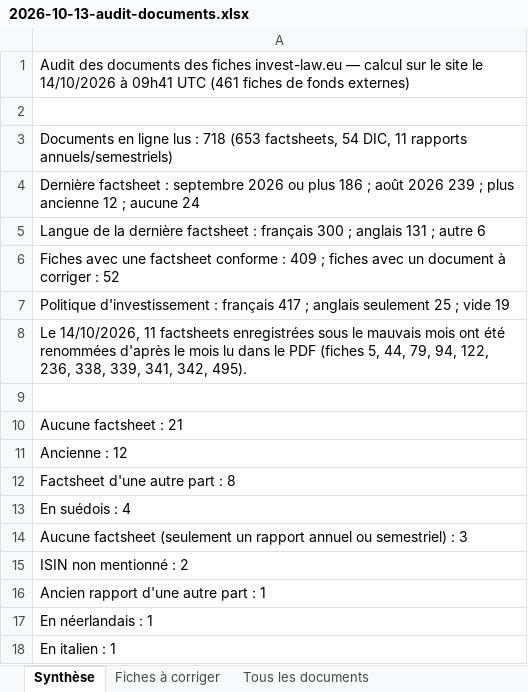
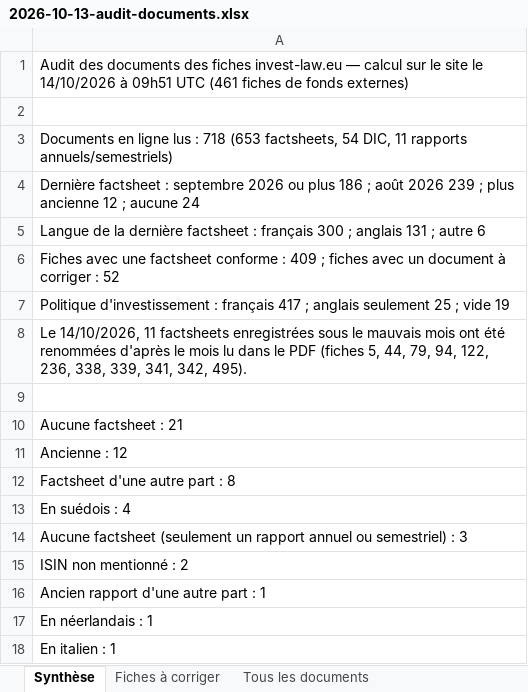
Before and after one commit to npo-cell/Invest-Law, an Excel workbook: docs/2026-10-13-audit-documents.xlsx, sheet Synthèse, drawn as a sheet; values as stored, in another font and other column widths than the file's, no borders; the diff names each change by its address in the sheet, - before the commit and + after, or states it on an @@ line.

```diff
--- a/docs/2026-10-13-audit-documents.xlsx (sheet Synthèse)
+++ b/docs/2026-10-13-audit-documents.xlsx (sheet Synthèse)
-A1: …14/10/2026 à 09h41 UTC (461…
+A1: …14/10/2026 à 09h51 UTC (461…
```
Also changed, not shown: sheet Fiches à corriger, docs/2026-10-13-champs-vides-a-demander.xlsx, 3 other files.
